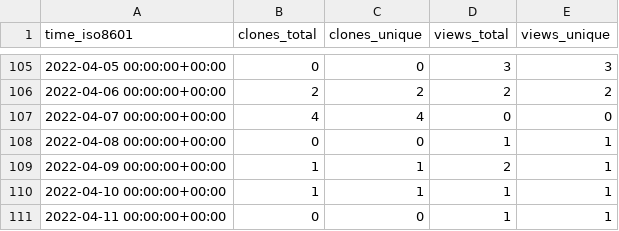
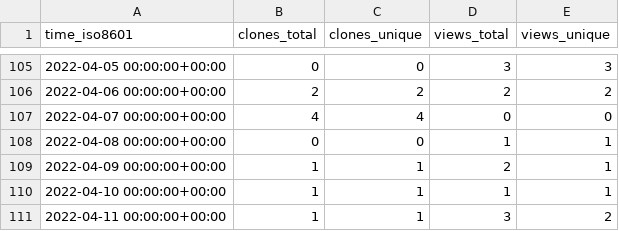
Before and after one commit to evil-shrike/triggerator-stats, a CSV file: google/triggerator/ghrs-data/views_clones_aggregate.csv, drawn as a sheet; only a part is shown, gaps mark what is left out.

```diff
--- a/google/triggerator/ghrs-data/views_clones_aggregate.csv
+++ b/google/triggerator/ghrs-data/views_clones_aggregate.csv
@@ -110,2 +110,2 @@ time_iso8601,clones_total,clones_unique,views_total,views_unique
 2022-04-10 00:00:00+00:00,1,1,1,1
-2022-04-11 00:00:00+00:00,0,0,1,1
+2022-04-11 00:00:00+00:00,1,1,3,2
```
Also changed, not shown: 1 other file.
